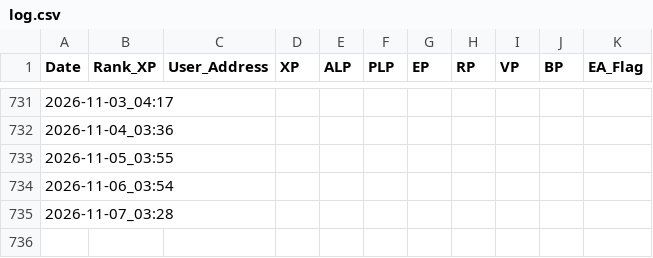
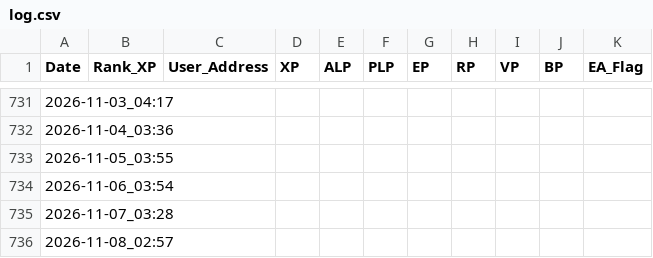
Before and after one commit to screamovernight/LXP-L, a CSV file: log.csv, drawn as a sheet; only a part is shown, gaps mark what is left out.

```diff
--- a/log.csv
+++ b/log.csv
@@ -735 +735,2 @@ Date,Rank_XP,User_Address,XP,ALP,PLP,EP,RP,VP,BP,EA_Flag
 2026-11-07_03:28,,,,,,,,,,
+2026-11-08_02:57,,,,,,,,,,
```
